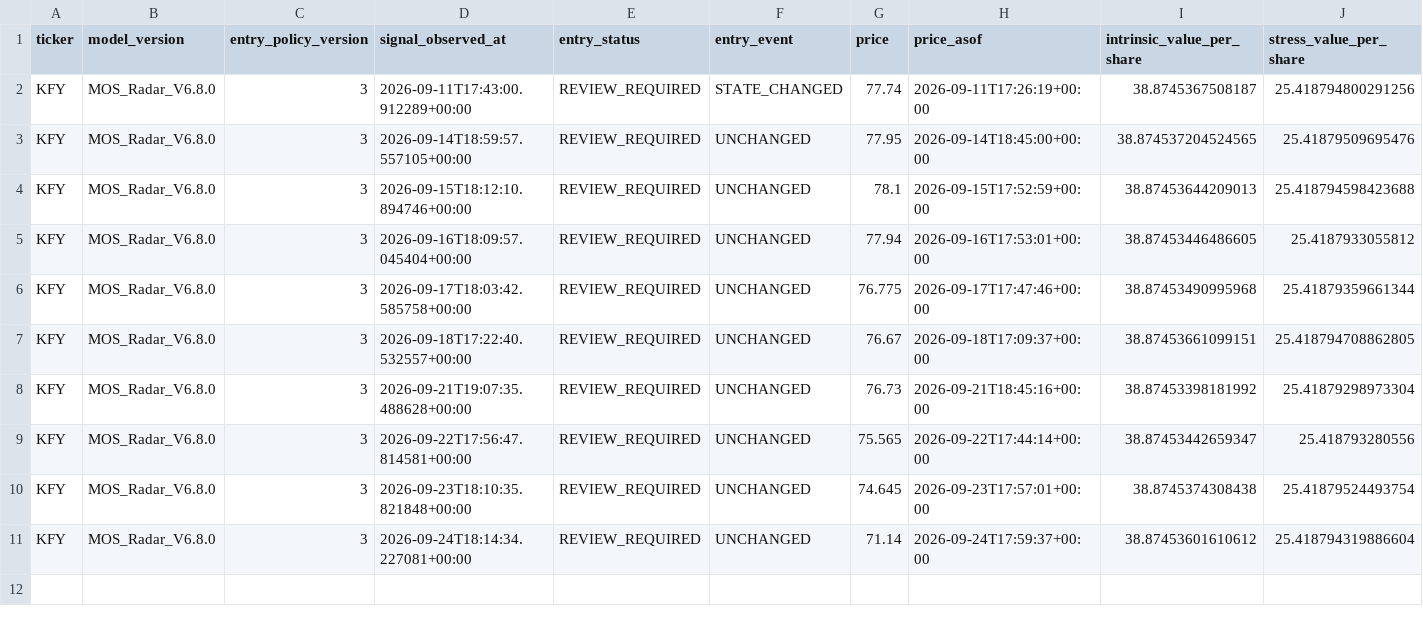
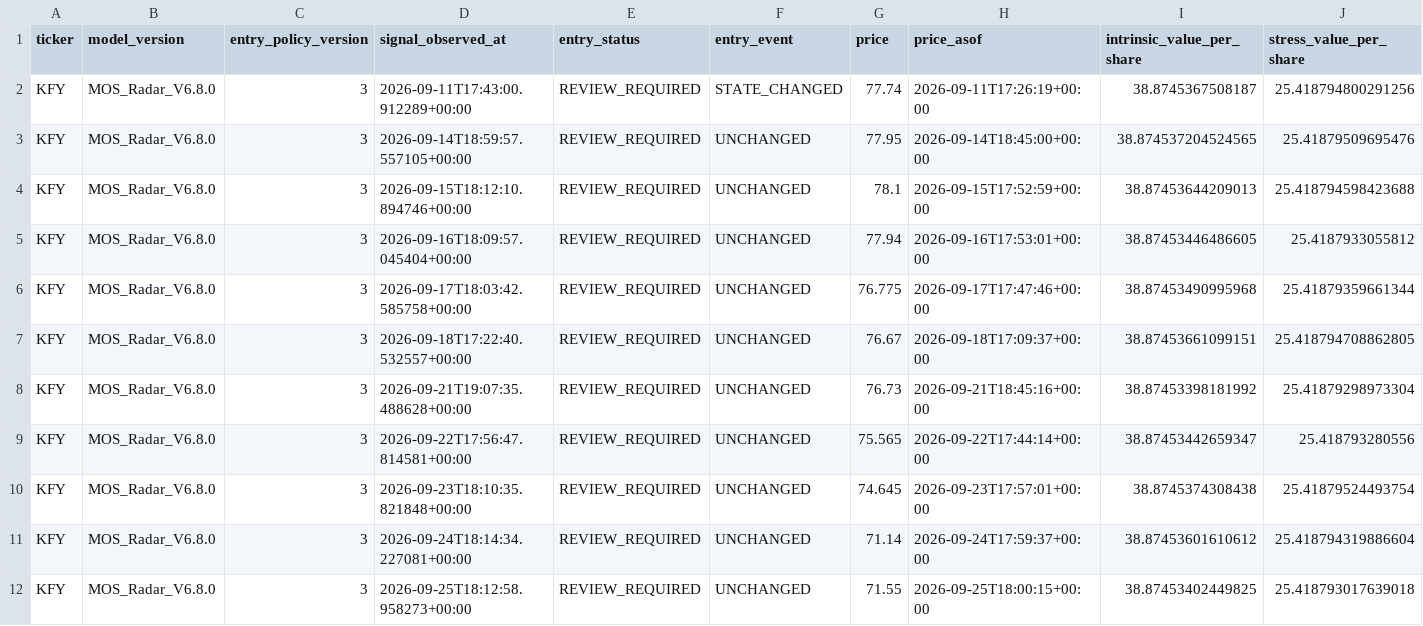
Before and after one commit to liming-chuan/mos-radar, a CSV file: state/mos_entry_history.csv, drawn as a sheet; only a part is shown; rows hold the shown columns only; the diff names each change by its address in the sheet, - before the commit and + after, or states it on an @@ line.

Commit message:
update mos radar public state

```diff
--- a/state/mos_entry_history.csv
+++ b/state/mos_entry_history.csv
+row 12: KFY | MOS_Radar_V6.8.0 | 3 | 2026-09-25T18:12:58.958273+00:00 | REVIEW_REQUIRED | UNCHANGED | 71.55 | 2026-09-25T18:00:15+00:00 | 38.87453402449825 | 25.418793017639018
```
Also changed, not shown: 2 other files.
